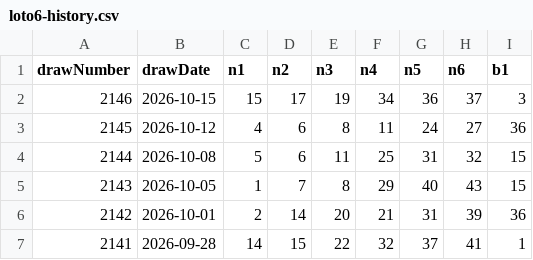
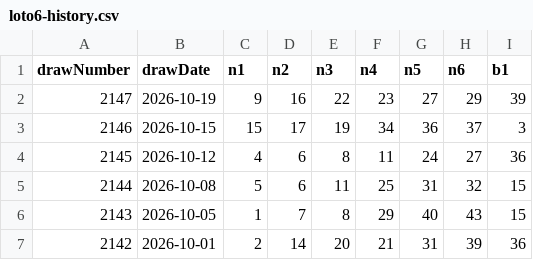
Before and after one commit to yumemitai-taicho/luna-data, a CSV file: loto6-history.csv, drawn as a sheet; only a part is shown; the shorter side is filled out with more unchanged rows.

Commit message:
update: loto6 csv from GAS

```diff
--- a/loto6-history.csv
+++ b/loto6-history.csv
@@ -1,2 +1,3 @@
 drawNumber,drawDate,n1,n2,n3,n4,n5,n6,b1
+2147,2026-10-19,9,16,22,23,27,29,39
 2146,2026-10-15,15,17,19,34,36,37,3
```
